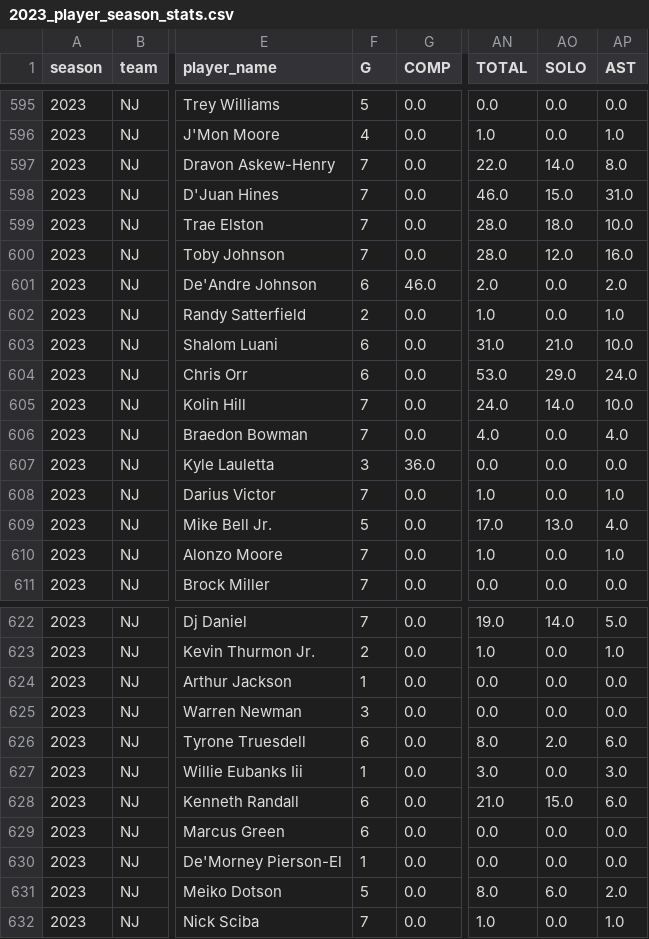
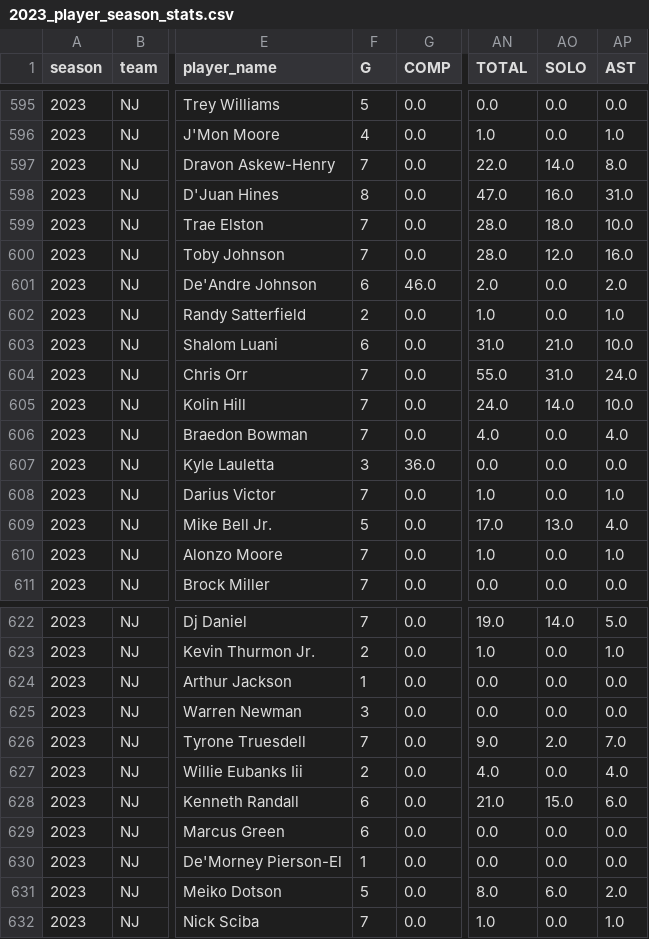
Before and after one commit to armstjc/usfl-2022-data-repository, a CSV file: player_stats/season_stats/csv/2023_player_season_stats.csv, drawn as a sheet; only a part is shown, gaps mark what is left out; the diff covers the shown part only; the diff names each change by its address in the sheet, - before the commit and + after, or states it on an @@ line.

```diff
--- a/player_stats/season_stats/csv/2023_player_season_stats.csv
+++ b/player_stats/season_stats/csv/2023_player_season_stats.csv
-F598 (G): 7
+F598 (G): 8
-AN598 (TOTAL): 46.0
+AN598 (TOTAL): 47.0
-AO598 (SOLO): 15.0
+AO598 (SOLO): 16.0
-F604 (G): 6
+F604 (G): 7
-AN604 (TOTAL): 53.0
+AN604 (TOTAL): 55.0
-AO604 (SOLO): 29.0
+AO604 (SOLO): 31.0
-F626 (G): 6
+F626 (G): 7
-AN626 (TOTAL): 8.0
+AN626 (TOTAL): 9.0
-AP626 (AST): 6.0
+AP626 (AST): 7.0
-F627 (G): 1
+F627 (G): 2
-AN627 (TOTAL): 3.0
+AN627 (TOTAL): 4.0
-AP627 (AST): 3.0
+AP627 (AST): 4.0
```
Also changed, not shown: 39 edited cells elsewhere in this file, 28 other files.
